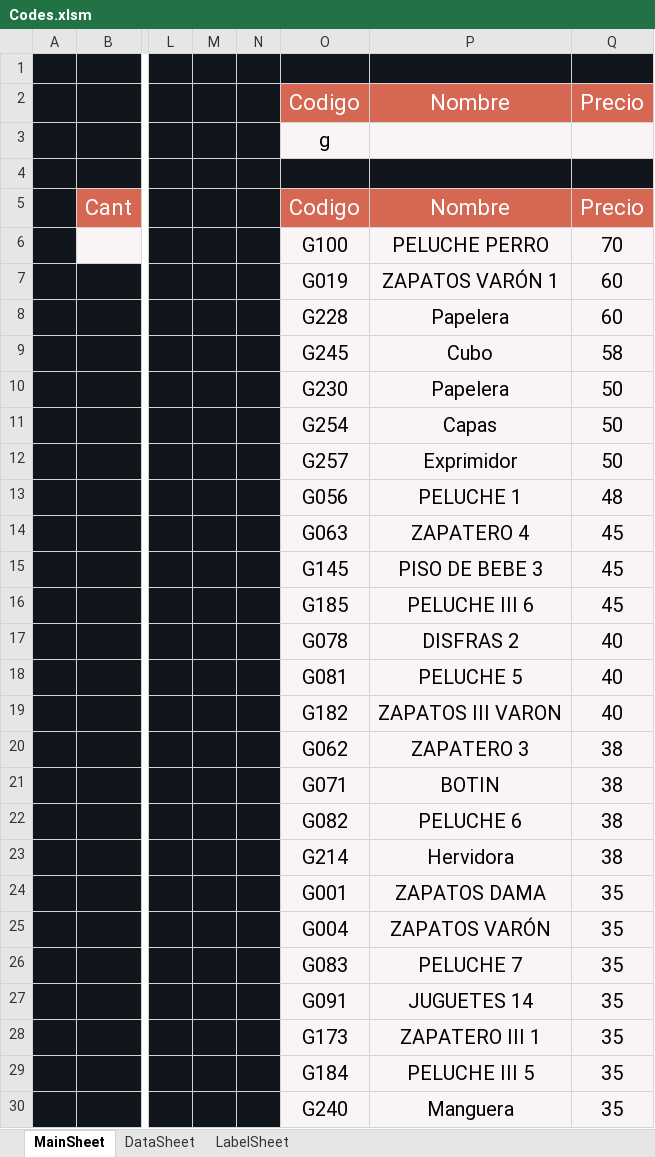
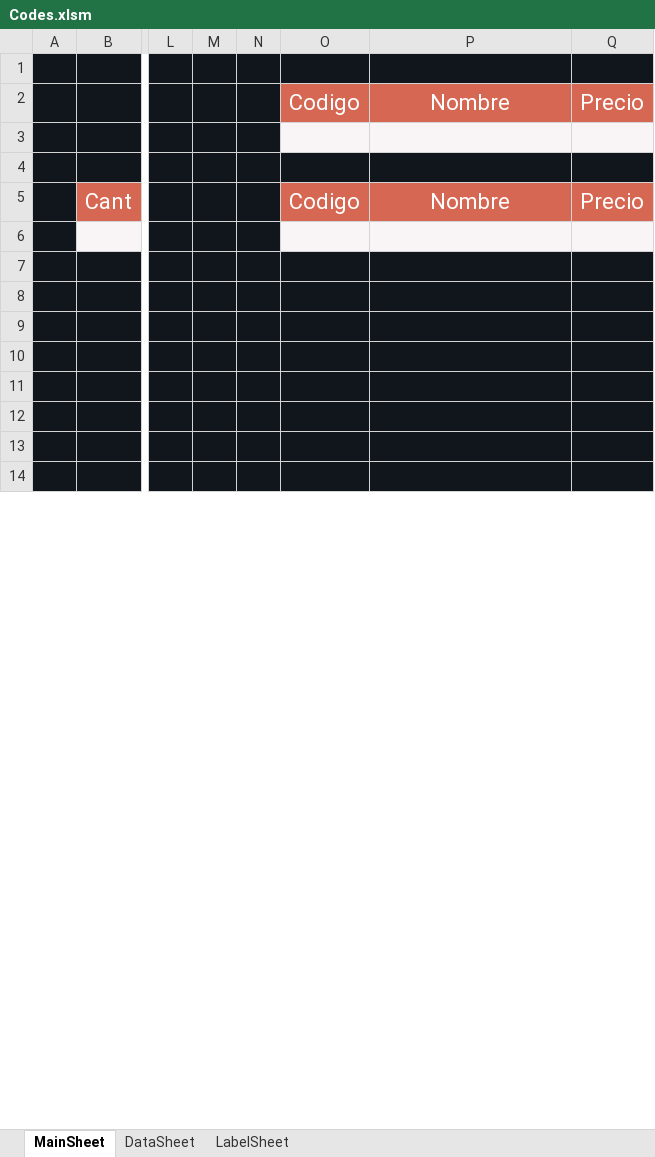
Before and after one commit to ivanquino1000/BarcodeVba, an Excel workbook: Src/Codes.xlsm, sheet MainSheet, drawn as a sheet; only a part is shown, gaps mark what is left out; values as stored, in another font and other column widths than the file's, no borders; removed rows and columns are numbered as before the commit, all else as after; rows hold the shown columns only; the diff covers the shown part only; the diff names each change by its address in the sheet, - before the commit and + after, or states it on an @@ line.

```diff
--- a/Src/Codes.xlsm (sheet MainSheet)
+++ b/Src/Codes.xlsm (sheet MainSheet)
-O3: g
+O3: (empty)
-row 6:  |  |  |  |  | G100 | PELUCHE PERRO | 70
+row 6: (empty)
-row 7:  |  |  |  |  | G019 | ZAPATOS VARÓN 1 | 60
+row 7: (empty)
-O7:Q14 fill: #F9F4F5
+O7:Q14 fill: #11151C
-row 8:  |  |  |  |  | G228 | Papelera | 60
+row 8: (empty)
-row 9:  |  |  |  |  | G245 | Cubo | 58
+row 9: (empty)
-row 10:  |  |  |  |  | G230 | Papelera | 50
+row 10: (empty)
-row 11:  |  |  |  |  | G254 | Capas | 50
+row 11: (empty)
-row 12:  |  |  |  |  | G257 | Exprimidor | 50
+row 12: (empty)
-row 13:  |  |  |  |  | G056 | PELUCHE 1 | 48
+row 13: (empty)
-row 14:  |  |  |  |  | G063 | ZAPATERO 4 | 45
+row 14: (empty)
-row 15:  |  |  |  |  | G145 | PISO DE BEBE 3 | 45
-row 16:  |  |  |  |  | G185 | PELUCHE III 6 | 45
-row 17:  |  |  |  |  | G078 | DISFRAS 2 | 40
-row 18:  |  |  |  |  | G081 | PELUCHE 5 | 40
-row 19:  |  |  |  |  | G182 | ZAPATOS III VARON | 40
-row 20:  |  |  |  |  | G062 | ZAPATERO 3 | 38
-row 21:  |  |  |  |  | G071 | BOTIN | 38
-row 22:  |  |  |  |  | G082 | PELUCHE 6 | 38
-row 23:  |  |  |  |  | G214 | Hervidora | 38
-row 24:  |  |  |  |  | G001 | ZAPATOS DAMA | 35
-row 25:  |  |  |  |  | G004 | ZAPATOS VARÓN | 35
-row 26:  |  |  |  |  | G083 | PELUCHE 7 | 35
-row 27:  |  |  |  |  | G091 | JUGUETES 14 | 35
-row 28:  |  |  |  |  | G173 | ZAPATERO III 1 | 35
-row 29:  |  |  |  |  | G184 | PELUCHE III 5 | 35
-row 30:  |  |  |  |  | G240 | Manguera | 35
```
Also changed, not shown: 1 added row and 263 removed rows elsewhere in this sheet, sheet DataSheet, 14 other files.
